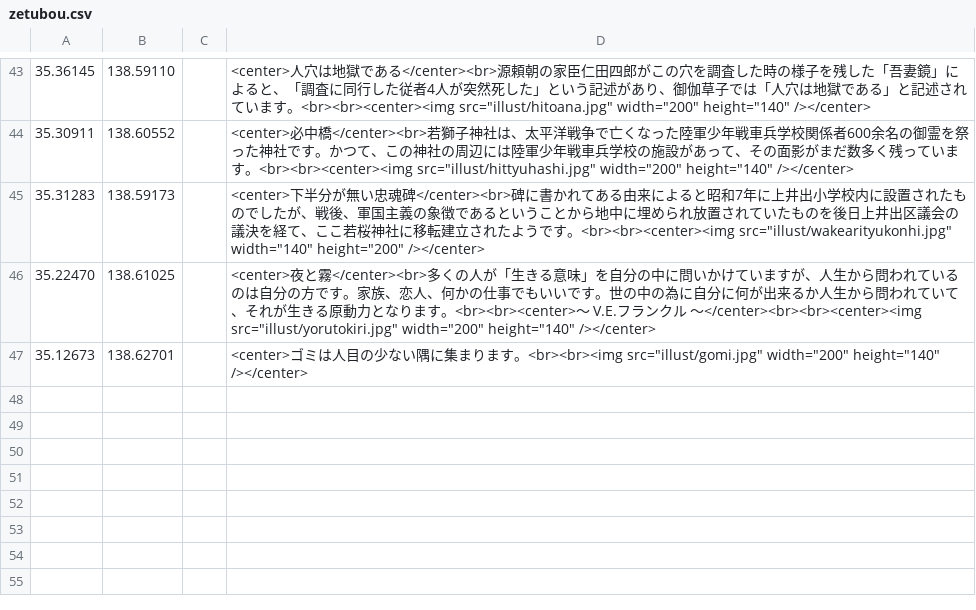
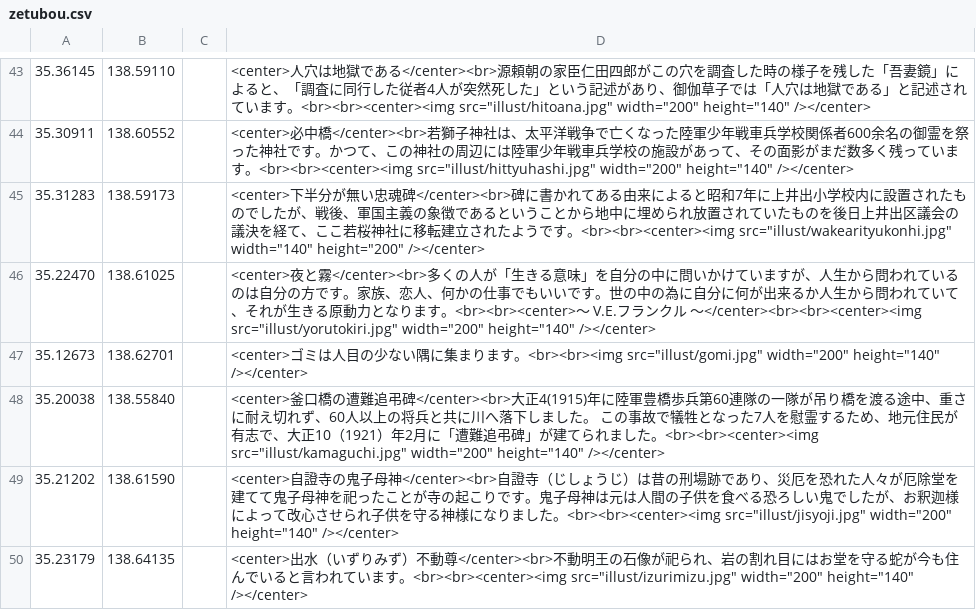
Before and after one commit to shibakin507/darkside, a CSV file: data/zetubou.csv, drawn as a sheet; only a part is shown, gaps mark what is left out; the diff names each change by its address in the sheet, - before the commit and + after, or states it on an @@ line.

Commit message:
Update zetubou.csv

```diff
--- a/data/zetubou.csv
+++ b/data/zetubou.csv
+row 48: 35.20038 | 138.55840 |  | <center>釜口橋の遭難追弔碑</center><br>大正4(1915)年に陸軍豊橋歩兵第60連隊の一隊が吊り橋を渡る途中、重さに耐え切れず、60人以上の将兵と共に川へ落下しました。 この事故で犠牲となった7人を慰霊するため、地元住民が有志で、大正10（1921）年2月に「遭難追弔碑」が建てられました。<br><br><center><img src="illust/kamaguchi.jpg" width="200" height="140" /></center>
+row 49: 35.21202 | 138.61590 |  | <center>自證寺の鬼子母神</center><br>自證寺（じしょうじ）は昔の刑場跡であり、災厄を恐れた人々が厄除堂を建てて鬼子母神を祀ったことが寺の起こりです。鬼子母神は元は人間の子供を食べる恐ろしい鬼でしたが、お釈迦様によって改心させられ子供を守る神様になりました。<br><br><center><img src="illust/jisyoji.jpg" width="200" height="140" /></center>
+row 50: 35.23179 | 138.64135 |  | <center>出水（いずりみず）不動尊</center><br>不動明王の石像が祀られ、岩の割れ目にはお堂を守る蛇が今も住んでいると言われています。<br><br><center><img src="illust/izurimizu.jpg" width="200" height="140" /></center>
```
